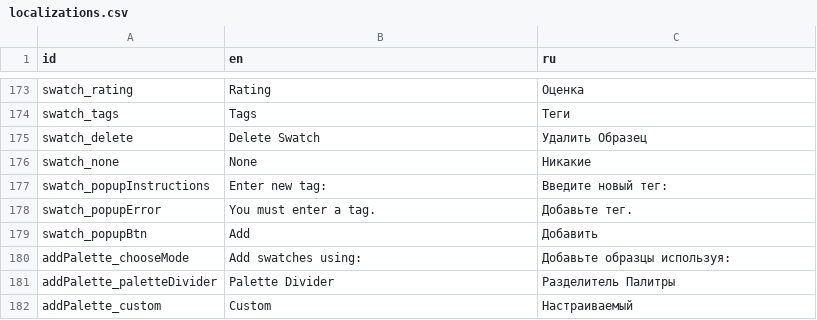
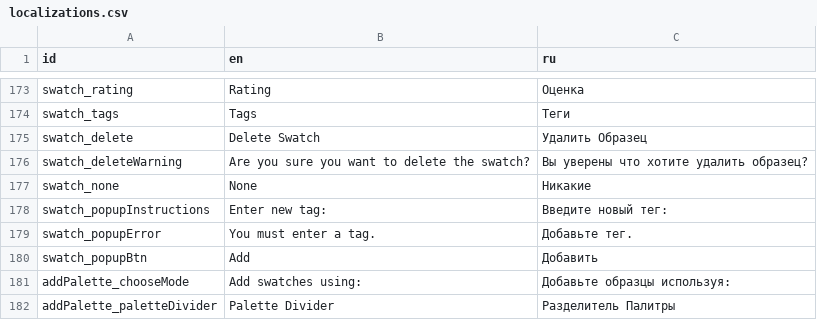
Before and after one commit to Grumpy-Kat/Makeup-App, a CSV file: MakeupApp/makeup_app/localization/localizations.csv, drawn as a sheet; only a part is shown, gaps mark what is left out; the shorter side is filled out with more unchanged rows; the diff names each change by its address in the sheet, - before the commit and + after, or states it on an @@ line.

Commit message:
Added warning and confirmation before deleting swatch

```diff
--- a/MakeupApp/makeup_app/localization/localizations.csv
+++ b/MakeupApp/makeup_app/localization/localizations.csv
+row 176: swatch_deleteWarning | Are you sure you want to delete the swatch? | Вы уверены что хотите удалить образец?
```
Also changed, not shown: 1 other file.
